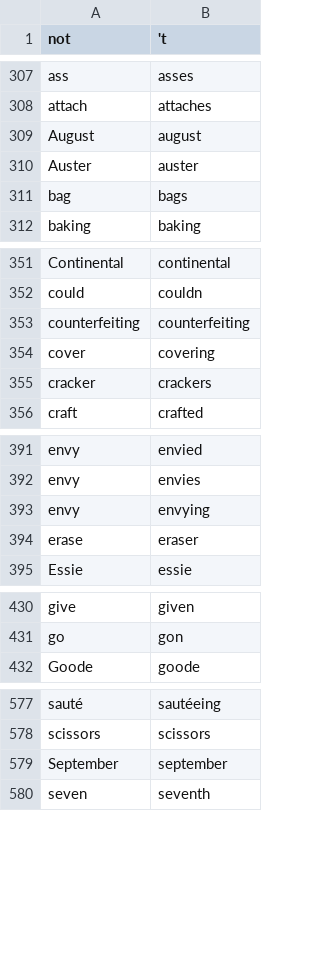
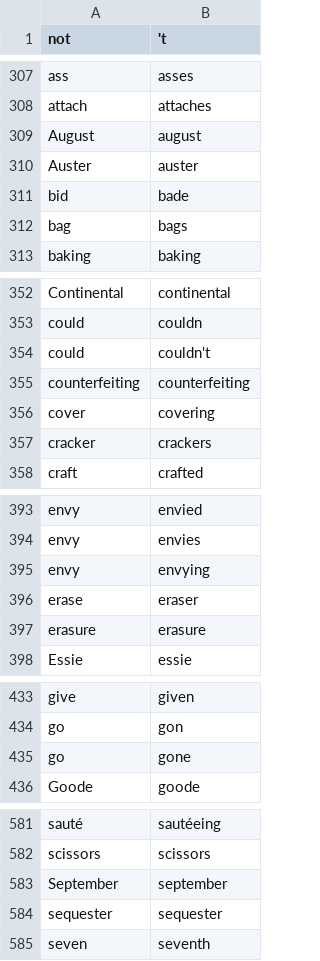
Before and after one commit to adbar/simplemma, a TSV file: training/overrides/en.tsv, drawn as a sheet; only a part is shown, gaps mark what is left out; the diff names each change by its address in the sheet, - before the commit and + after, or states it on an @@ line.

```diff
--- a/training/overrides/en.tsv
+++ b/training/overrides/en.tsv
+row 311: bid | bade
+row 354: could | couldn't
+row 397: erasure | erasure
+row 435: go | gone
+row 584: sequester | sequester
```
Also changed, not shown: training/overrides/cs.tsv, training/overrides/et.tsv, 16 other files.
